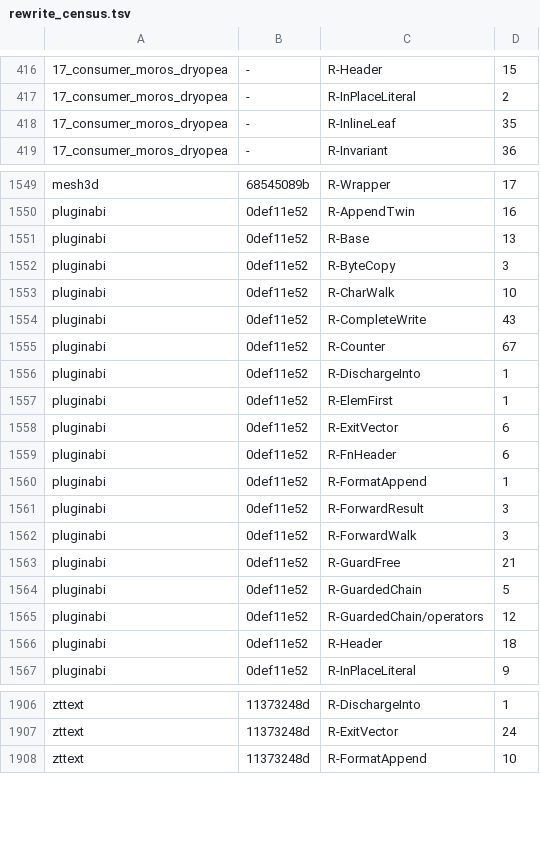
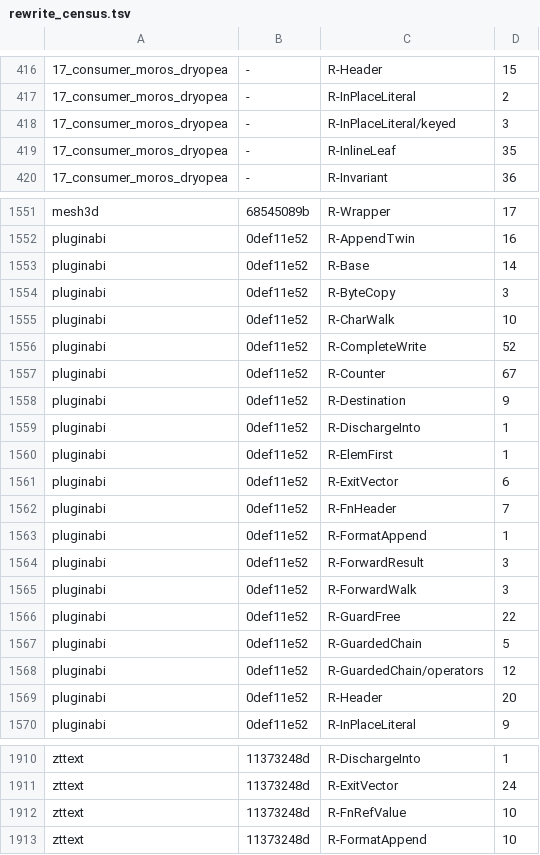
Before and after one commit to loft-lang/loft, a TSV file: bench/portal/rewrite_census.tsv, drawn as a sheet; only a part is shown, gaps mark what is left out; the diff covers the shown part only.

```diff
--- a/bench/portal/rewrite_census.tsv
+++ b/bench/portal/rewrite_census.tsv
@@ -417,2 +417,3 @@
 17_consumer_moros_dryopea	-	R-InPlaceLiteral	2
+17_consumer_moros_dryopea	-	R-InPlaceLiteral/keyed	3
 17_consumer_moros_dryopea	-	R-InlineLeaf	35
@@ -1550,7 +1552,8 @@ mesh3d	68545089b	R-Wrapper	17
 pluginabi	0def11e52	R-AppendTwin	16
-pluginabi	0def11e52	R-Base	13
+pluginabi	0def11e52	R-Base	14
 pluginabi	0def11e52	R-ByteCopy	3
 pluginabi	0def11e52	R-CharWalk	10
-pluginabi	0def11e52	R-CompleteWrite	43
+pluginabi	0def11e52	R-CompleteWrite	52
 pluginabi	0def11e52	R-Counter	67
+pluginabi	0def11e52	R-Destination	9
 pluginabi	0def11e52	R-DischargeInto	1
@@ -1558,3 +1561,3 @@ pluginabi	0def11e52	R-ElemFirst	1
 pluginabi	0def11e52	R-ExitVector	6
-pluginabi	0def11e52	R-FnHeader	6
+pluginabi	0def11e52	R-FnHeader	7
 pluginabi	0def11e52	R-FormatAppend	1
@@ -1562,6 +1565,6 @@ pluginabi	0def11e52	R-ForwardResult	3
 pluginabi	0def11e52	R-ForwardWalk	3
-pluginabi	0def11e52	R-GuardFree	21
+pluginabi	0def11e52	R-GuardFree	22
 pluginabi	0def11e52	R-GuardedChain	5
 pluginabi	0def11e52	R-GuardedChain/operators	12
-pluginabi	0def11e52	R-Header	18
+pluginabi	0def11e52	R-Header	20
 pluginabi	0def11e52	R-InPlaceLiteral	9
@@ -1907,2 +1911,3 @@ zttext	11373248d	R-DischargeInto	1
 zttext	11373248d	R-ExitVector	24
+zttext	11373248d	R-FnRefValue	10
 zttext	11373248d	R-FormatAppend	10
```
Also changed, not shown: 2 added rows and 20 edited cells elsewhere in this file, 3 other files.
